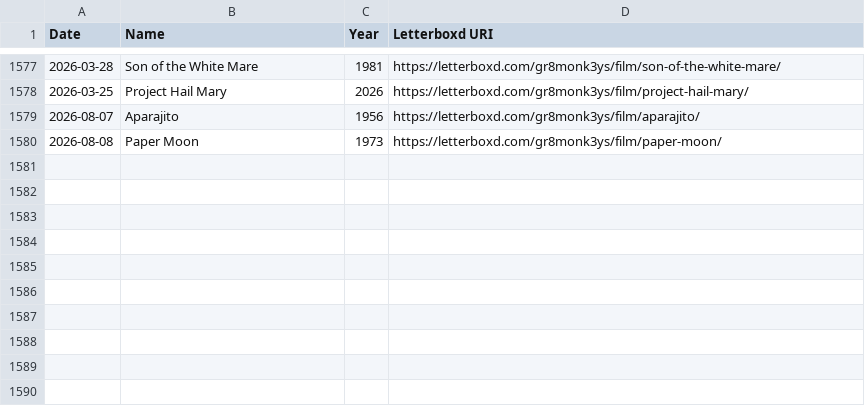
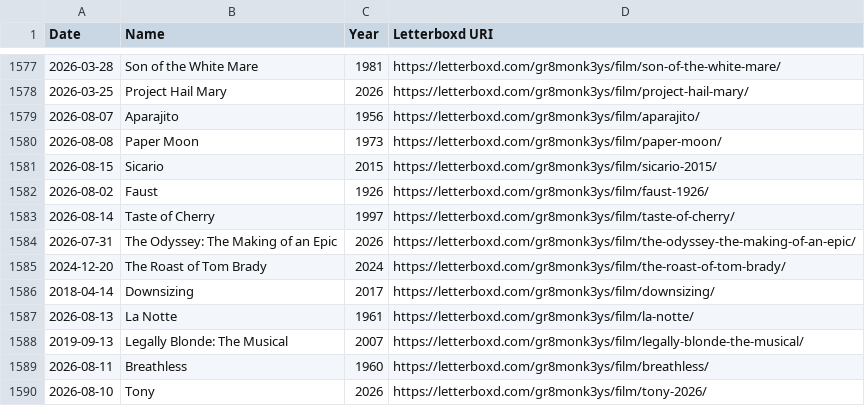
Before and after one commit to gr8monk3ys/lscaturchio.xyz, a CSV file: public/my-data/letterboxd/watched.csv, drawn as a sheet; only a part is shown, gaps mark what is left out; the diff names each change by its address in the sheet, - before the commit and + after, or states it on an @@ line.

```diff
--- a/public/my-data/letterboxd/watched.csv
+++ b/public/my-data/letterboxd/watched.csv
+row 1581: 2026-08-15 | Sicario | 2015 | https://letterboxd.com/gr8monk3ys/film/sicario-2015/
+row 1582: 2026-08-02 | Faust | 1926 | https://letterboxd.com/gr8monk3ys/film/faust-1926/
+row 1583: 2026-08-14 | Taste of Cherry | 1997 | https://letterboxd.com/gr8monk3ys/film/taste-of-cherry/
+row 1584: 2026-07-31 | The Odyssey: The Making of an Epic | 2026 | https://letterboxd.com/gr8monk3ys/film/the-odyssey-the-making-of-an-epic/
+row 1585: 2024-12-20 | The Roast of Tom Brady | 2024 | https://letterboxd.com/gr8monk3ys/film/the-roast-of-tom-brady/
+row 1586: 2018-04-14 | Downsizing | 2017 | https://letterboxd.com/gr8monk3ys/film/downsizing/
+row 1587: 2026-08-13 | La Notte | 1961 | https://letterboxd.com/gr8monk3ys/film/la-notte/
+row 1588: 2019-09-13 | Legally Blonde: The Musical | 2007 | https://letterboxd.com/gr8monk3ys/film/legally-blonde-the-musical/
+row 1589: 2026-08-11 | Breathless | 1960 | https://letterboxd.com/gr8monk3ys/film/breathless/
+row 1590: 2026-08-10 | Tony | 2026 | https://letterboxd.com/gr8monk3ys/film/tony-2026/
```
Also changed, not shown: public/my-data/goodreads/goodreads_library_export.csv, public/my-data/letterboxd/diary.csv, 2 other files.
